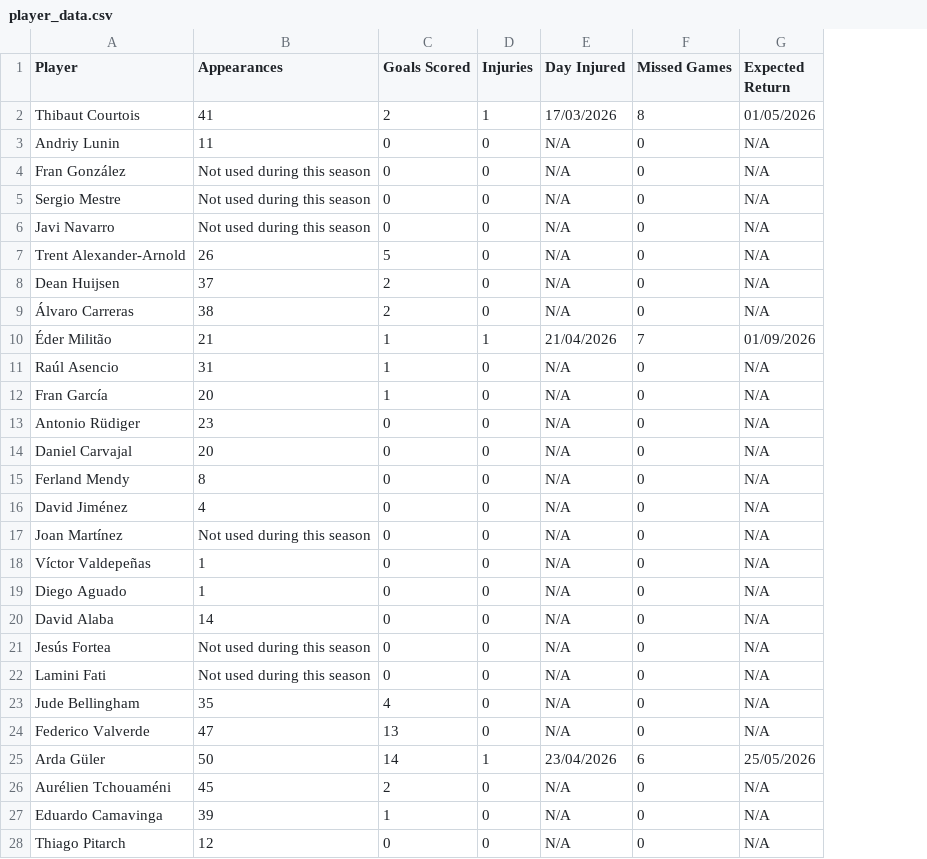
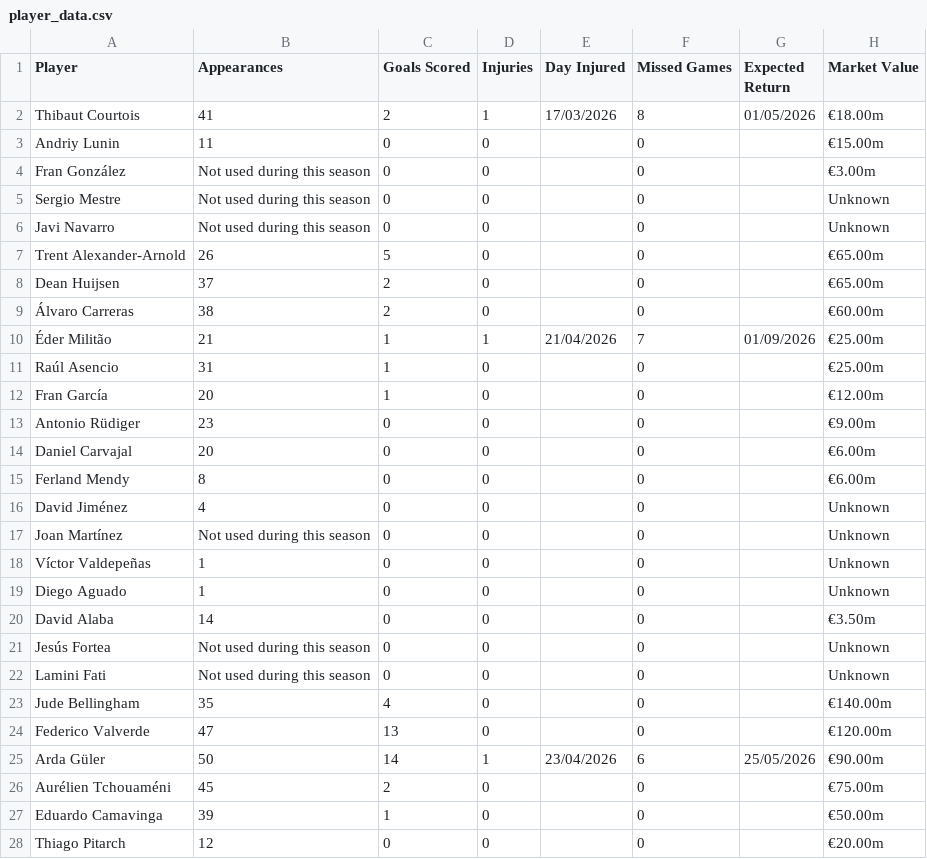
Before and after one commit to Yo014/Laliga-game-score-prediction, a CSV file: Laliga Squads/Real Madrid/player_data.csv, drawn as a sheet; only a part is shown; the diff covers the shown part only; the diff names each change by its address in the sheet, - before the commit and + after, or states it on an @@ line.

Commit message:
feat: add market value data to player CSVs and incorporate squad value features into the predictive model

```diff
--- a/Laliga Squads/Real Madrid/player_data.csv
+++ b/Laliga Squads/Real Madrid/player_data.csv
+column H (Market Value), rows 2-28: €18.00m | €15.00m | €3.00m | Unknown | Unknown | €65.00m | €65.00m | €60.00m | €25.00m | €25.00m | €12.00m | €9.00m | €6.00m | €6.00m | Unknown | Unknown | Unknown | Unknown | €3.50m | Unknown | Unknown | €140.00m | €120.00m | €90.00m | €75.00m | €50.00m | €20.00m
-E3:E9 (Day Injured): N/A
+E3:E9 (Day Injured): (empty)
-G3:G9 (Expected Return): N/A
+G3:G9 (Expected Return): (empty)
-E11:E24 (Day Injured): N/A
+E11:E24 (Day Injured): (empty)
-G11:G24 (Expected Return): N/A
+G11:G24 (Expected Return): (empty)
-E26:E28 (Day Injured): N/A
+E26:E28 (Day Injured): (empty)
-G26:G28 (Expected Return): N/A
+G26:G28 (Expected Return): (empty)
```
Also changed, not shown: 26 edited cells elsewhere in this file, Laliga Squads/Atlético Madrid/player_data.csv, Laliga Squads/Barcelona/player_data.csv, 24 other files.
